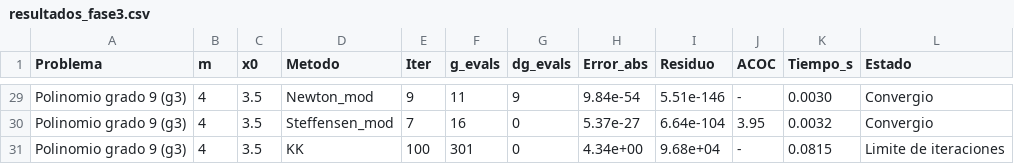
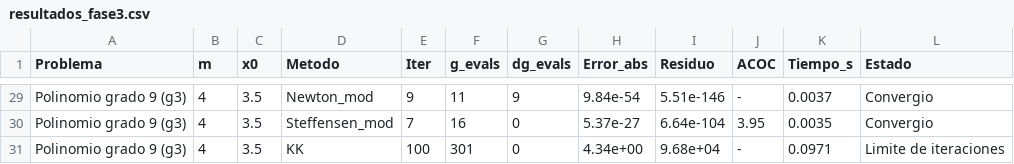
Before and after one commit to ailynsof/Proyecto-M-todos-Numericos, a CSV file: tercera entrega/resultados/resultados_fase3.csv, drawn as a sheet; only a part is shown, gaps mark what is left out; the diff covers the shown part only; the diff names each change by its address in the sheet, - before the commit and + after, or states it on an @@ line.

```diff
--- a/tercera entrega/resultados/resultados_fase3.csv
+++ b/tercera entrega/resultados/resultados_fase3.csv
-K29 (Tiempo_s): 0.0030
+K29 (Tiempo_s): 0.0037
-K30 (Tiempo_s): 0.0032
+K30 (Tiempo_s): 0.0035
-K31 (Tiempo_s): 0.0815
+K31 (Tiempo_s): 0.0971
```
Also changed, not shown: 27 edited cells elsewhere in this file, tercera entrega/resultados/comparacion_paper.csv, 11 other files.
